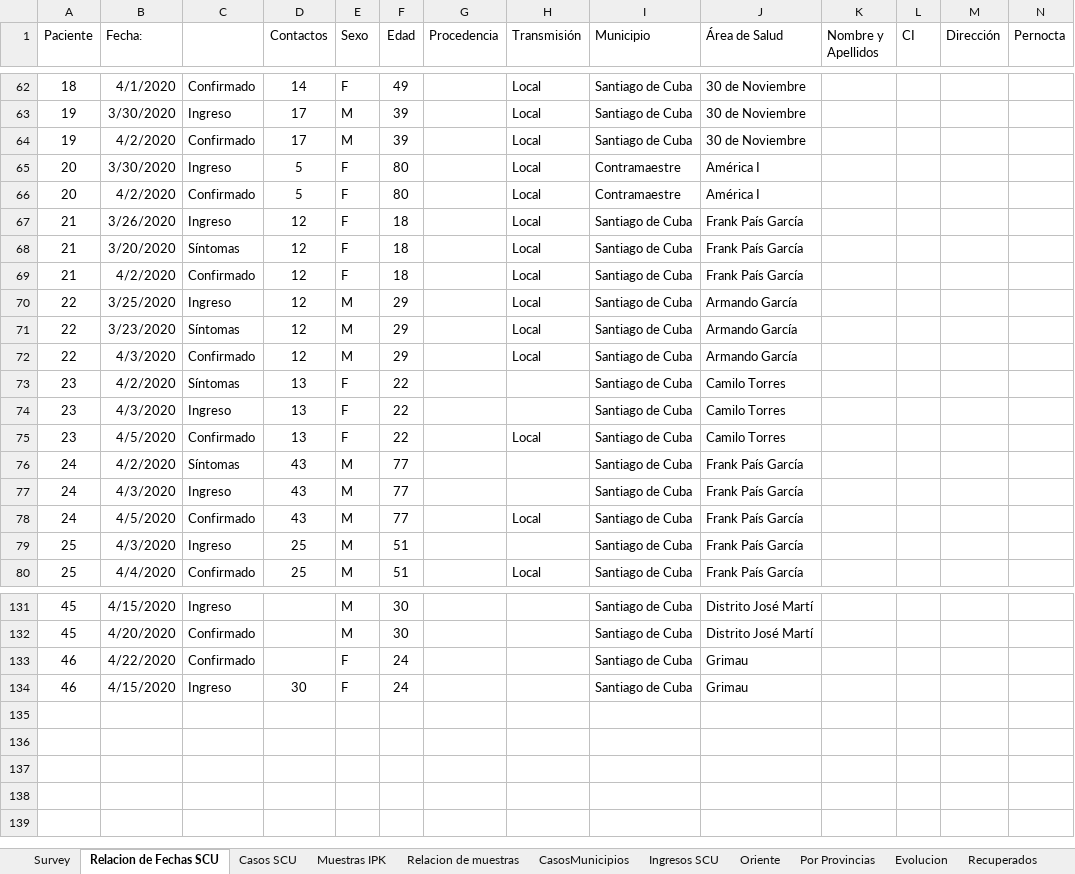
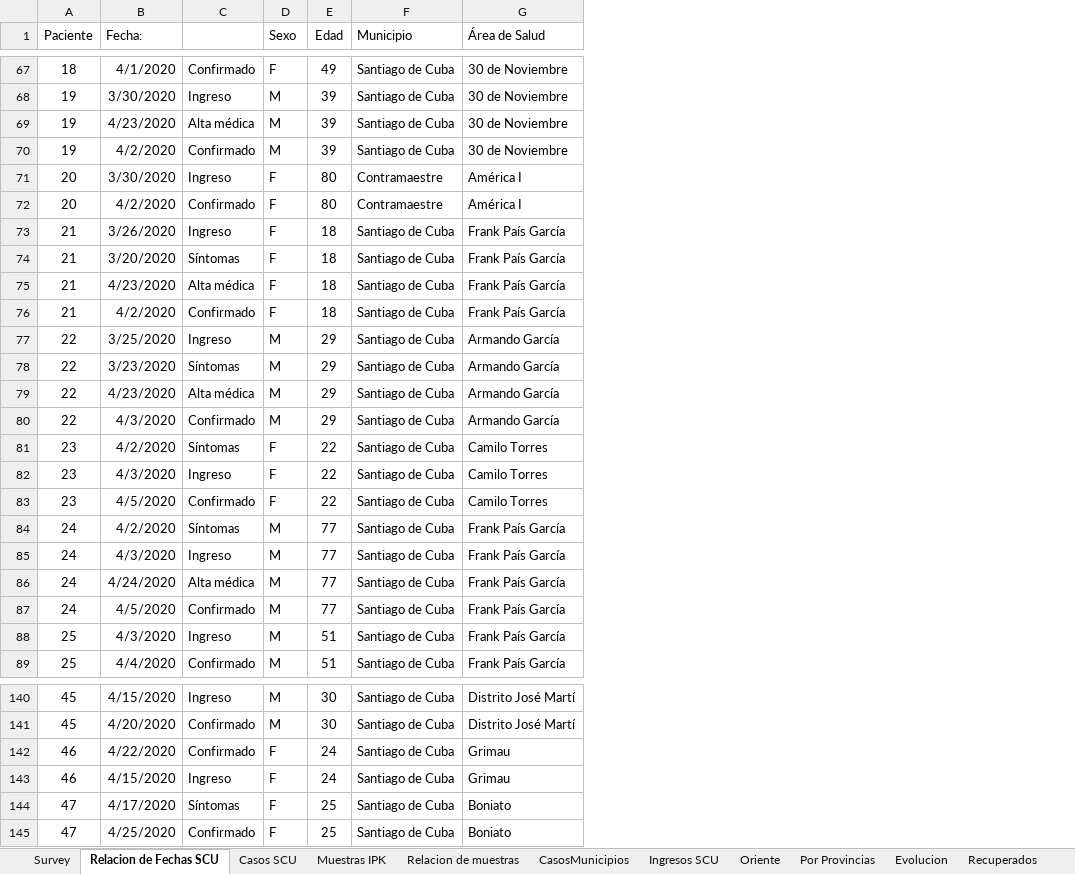
Before and after one commit to eloyoliveros91/covid19scu, an Excel workbook: data/COVID-19.xlsx, sheet Relacion de Fechas SCU, drawn as a sheet; only a part is shown, gaps mark what is left out; values as stored, in another font and other column widths than the file's, no borders; removed rows and columns are numbered as before the commit, all else as after; the diff covers the shown part only; the diff names each change by its address in the sheet, - before the commit and + after, or states it on an @@ line.

```diff
--- a/data/COVID-19.xlsx (sheet Relacion de Fechas SCU)
+++ b/data/COVID-19.xlsx (sheet Relacion de Fechas SCU)
-column D (Contactos), rows 62-80: 14 | 17 | 17 | 5 | 5 | 12 | 12 | 12 | 12 | 12 | 12 | 13 | 13 | 13 | 43 | 43 | 43 | 25 | 25; row 134: 30
-column G (Procedencia), empty
-column H (Transmisión), rows 62-80: Local | Local | Local | Local | Local | Local | Local | Local | Local | Local | Local |  |  | Local |  |  | Local |  | Local
-column K (Nombre y Apellidos), empty
-column L (CI), empty
-column M (Dirección), empty
-column N (Pernocta), empty
+row 69: 19 | 4/23/2020 | Alta médica | M | 39 | Santiago de Cuba | 30 de Noviembre
+row 75: 21 | 4/23/2020 | Alta médica | F | 18 | Santiago de Cuba | Frank País García
+row 79: 22 | 4/23/2020 | Alta médica | M | 29 | Santiago de Cuba | Armando García
+row 86: 24 | 4/24/2020 | Alta médica | M | 77 | Santiago de Cuba | Frank País García
+row 144: 47 | 4/17/2020 | Síntomas | F | 25 | Santiago de Cuba | Boniato
+row 145: 47 | 4/25/2020 | Confirmado | F | 25 | Santiago de Cuba | Boniato
```
Also changed, not shown: 5 added rows elsewhere in this sheet, sheet Ingresos SCU, sheet Oriente, sheet Survey, sheet Casos SCU, sheet Relacion de muestras, sheet CasosMunicipios, 3 more sheets, other sheet tabs, 1 other file.
